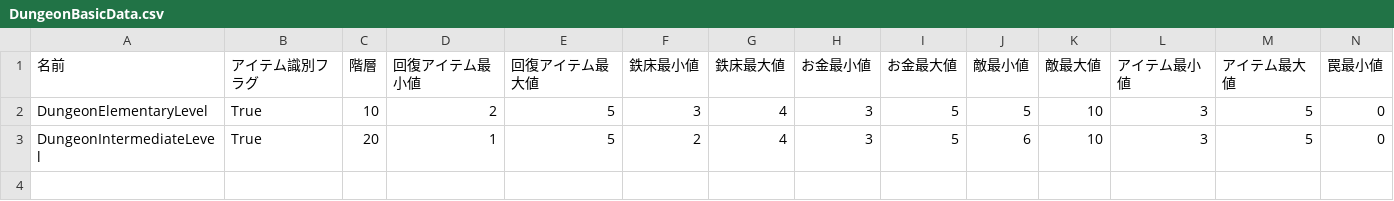
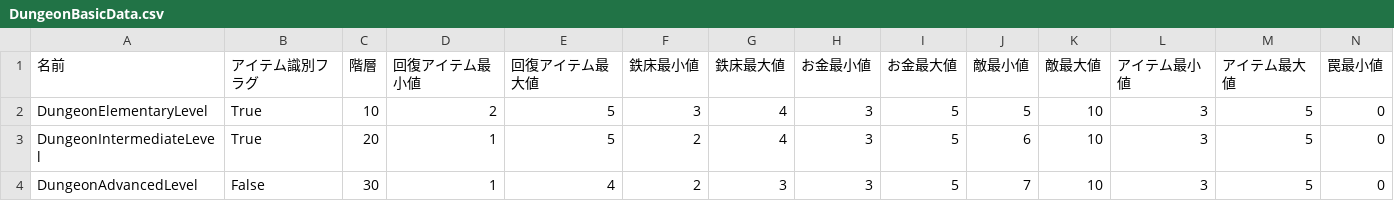
Before and after one commit to gif-hara/MineS, a CSV file: Assets/DataSources/Csv/Dungeon/DungeonBasicData.csv, drawn as a sheet; only a part is shown; rows hold the shown columns only; the diff names each change by its address in the sheet, - before the commit and + after, or states it on an @@ line.

```diff
--- a/Assets/DataSources/Csv/Dungeon/DungeonBasicData.csv
+++ b/Assets/DataSources/Csv/Dungeon/DungeonBasicData.csv
+row 4: DungeonAdvancedLevel | False | 30 | 1 | 4 | 2 | 3 | 3 | 5 | 7 | 10 | 3 | 5 | 0
```
Also changed, not shown: Assets/DataSources/Csv/Dungeon/DungeonIntermediateLevelEnemyTable.csv, Assets/DataSources/Csv/EnemyMasterData.csv, 18 other files.
